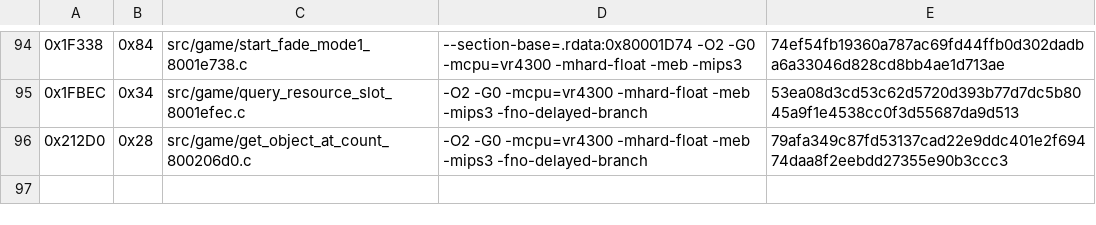
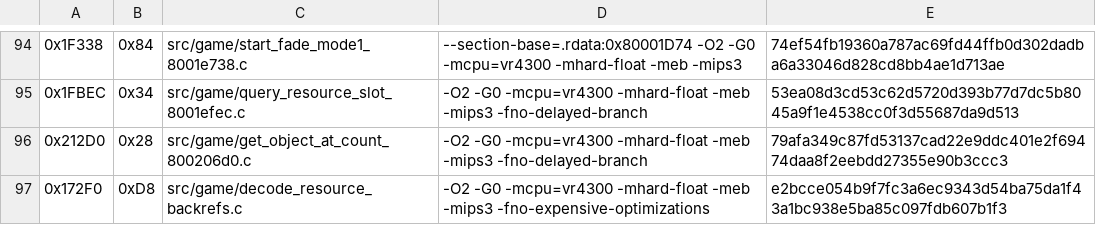
Before and after one commit to TheGh0stShip/Rugrats-Scavenger-Hunt, a TSV file: config/us/matching_sn_units.tsv, drawn as a sheet; only a part is shown, gaps mark what is left out; the diff names each change by its address in the sheet, - before the commit and + after, or states it on an @@ line.

Commit message:
Match resource back-reference decoder

```diff
--- a/config/us/matching_sn_units.tsv
+++ b/config/us/matching_sn_units.tsv
+row 97: 0x172F0 | 0xD8 | src/game/decode_resource_backrefs.c | -O2 -G0 -mcpu=vr4300 -mhard-float -meb -mips3 -fno-expensive-optimizations | e2bcce054b9f7fc3a6ec9343d54ba75da1f43a1bc938e5ba85c097fdb607b1f3
```
Also changed, not shown: 5 other files.
